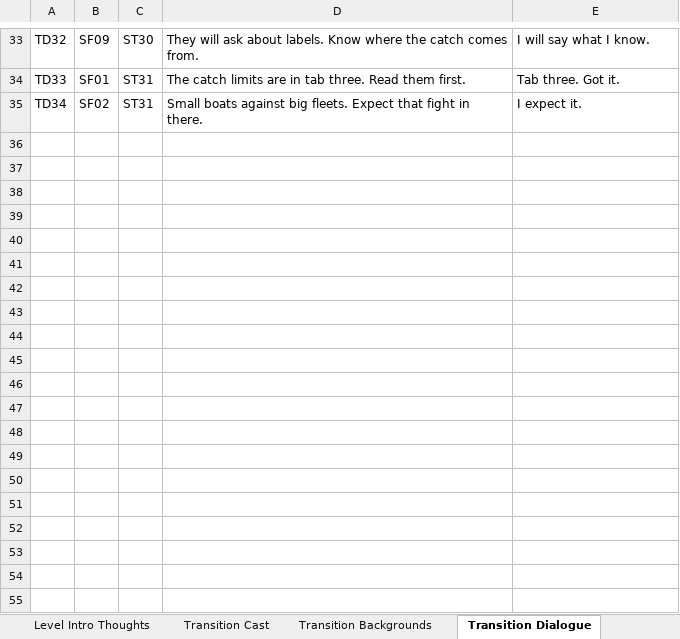
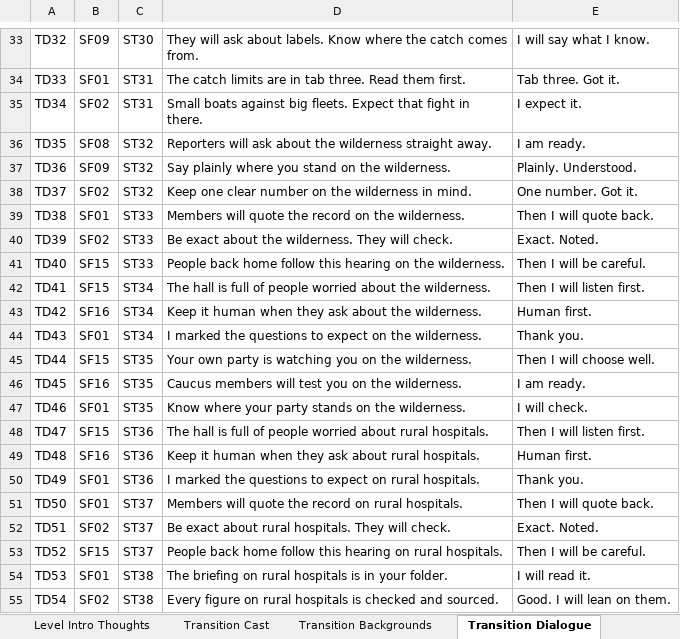
Before and after one commit to Lotusmonogatari/CoP-Deckbuilder, an Excel workbook: design/CoP_Starter_Card_Stage_Data.xlsx, sheet Transition Dialogue, drawn as a sheet; only a part is shown, gaps mark what is left out; values as stored, in another font and other column widths than the file's, no borders; the diff covers the shown part only; the diff names each change by its address in the sheet, - before the commit and + after, or states it on an @@ line.

```diff
--- a/design/CoP_Starter_Card_Stage_Data.xlsx (sheet Transition Dialogue)
+++ b/design/CoP_Starter_Card_Stage_Data.xlsx (sheet Transition Dialogue)
+row 36: TD35 | SF08 | ST32 | Reporters will ask about the wilderness straight away. | I am ready.
+row 37: TD36 | SF09 | ST32 | Say plainly where you stand on the wilderness. | Plainly. Understood.
+row 38: TD37 | SF02 | ST32 | Keep one clear number on the wilderness in mind. | One number. Got it.
+row 39: TD38 | SF01 | ST33 | Members will quote the record on the wilderness. | Then I will quote back.
+row 40: TD39 | SF02 | ST33 | Be exact about the wilderness. They will check. | Exact. Noted.
+row 41: TD40 | SF15 | ST33 | People back home follow this hearing on the wilderness. | Then I will be careful.
+row 42: TD41 | SF15 | ST34 | The hall is full of people worried about the wilderness. | Then I will listen first.
+row 43: TD42 | SF16 | ST34 | Keep it human when they ask about the wilderness. | Human first.
+row 44: TD43 | SF01 | ST34 | I marked the questions to expect on the wilderness. | Thank you.
+row 45: TD44 | SF15 | ST35 | Your own party is watching you on the wilderness. | Then I will choose well.
+row 46: TD45 | SF16 | ST35 | Caucus members will test you on the wilderness. | I am ready.
+row 47: TD46 | SF01 | ST35 | Know where your party stands on the wilderness. | I will check.
+row 48: TD47 | SF15 | ST36 | The hall is full of people worried about rural hospitals. | Then I will listen first.
+row 49: TD48 | SF16 | ST36 | Keep it human when they ask about rural hospitals. | Human first.
+row 50: TD49 | SF01 | ST36 | I marked the questions to expect on rural hospitals. | Thank you.
+row 51: TD50 | SF01 | ST37 | Members will quote the record on rural hospitals. | Then I will quote back.
+row 52: TD51 | SF02 | ST37 | Be exact about rural hospitals. They will check. | Exact. Noted.
+row 53: TD52 | SF15 | ST37 | People back home follow this hearing on rural hospitals. | Then I will be careful.
+row 54: TD53 | SF01 | ST38 | The briefing on rural hospitals is in your folder. | I will read it.
+row 55: TD54 | SF02 | ST38 | Every figure on rural hospitals is checked and sourced. | Good. I will lean on them.
```
Also changed, not shown: 187 added rows elsewhere in this sheet, sheet Player Cues, sheet Stages, sheet Stage Questions, sheet Levels, sheet Assets, sheet Affinity, 5 more sheets, 10 other files.
